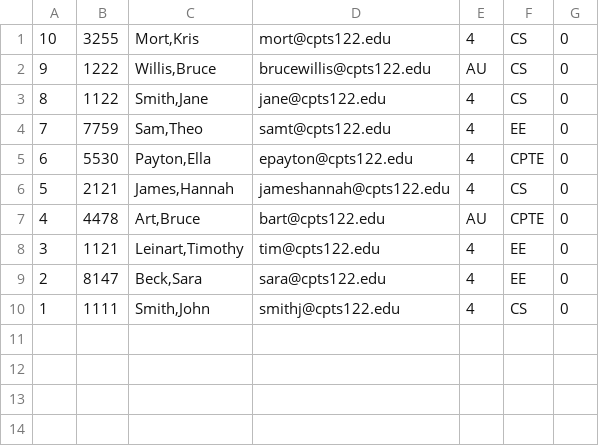
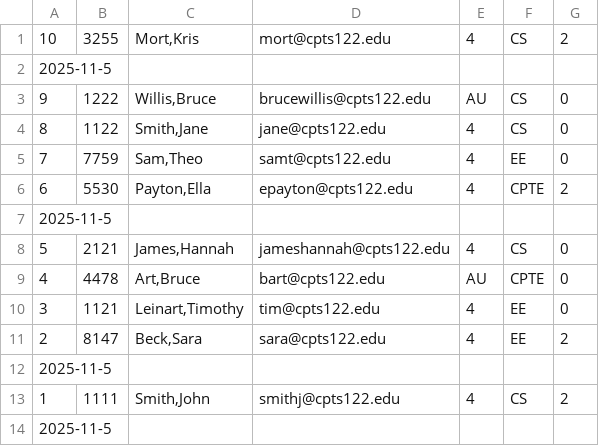
Before and after one commit to talperov/Alperov_PA7_CPTS122, a CSV file: Alperov_PA7/Alperov_PA7/master.csv, drawn as a sheet.

```diff
--- a/Alperov_PA7/Alperov_PA7/master.csv
+++ b/Alperov_PA7/Alperov_PA7/master.csv
@@ -1,2 +1,3 @@
-10,3255,"Mort,Kris",mort@cpts122.edu,4,CS,0
+10,3255,"Mort,Kris",mort@cpts122.edu,4,CS,2
+2025-11-5
 9,1222,"Willis,Bruce",brucewillis@cpts122.edu,AU,CS,0
@@ -4,3 +5,4 @@
 7,7759,"Sam,Theo",samt@cpts122.edu,4,EE,0
-6,5530,"Payton,Ella",epayton@cpts122.edu,4,CPTE,0
+6,5530,"Payton,Ella",epayton@cpts122.edu,4,CPTE,2
+2025-11-5
 5,2121,"James,Hannah",jameshannah@cpts122.edu,4,CS,0
@@ -8,3 +10,5 @@
 3,1121,"Leinart,Timothy",tim@cpts122.edu,4,EE,0
-2,8147,"Beck,Sara",sara@cpts122.edu,4,EE,0
-1,1111,"Smith,John",smithj@cpts122.edu,4,CS,0
+2,8147,"Beck,Sara",sara@cpts122.edu,4,EE,2
+2025-11-5
+1,1111,"Smith,John",smithj@cpts122.edu,4,CS,2
+2025-11-5
```
Also changed, not shown: Alperov_PA7/Alperov_PA7/classList.csv, 22 other files.
